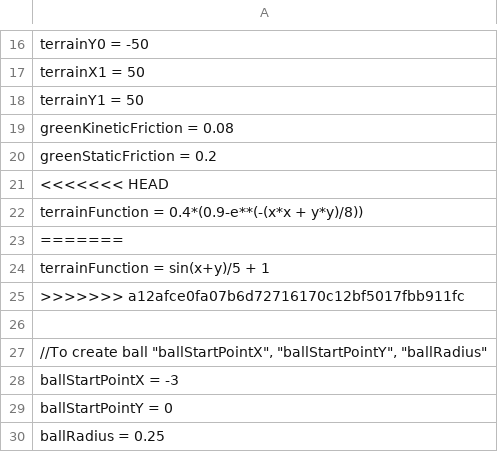
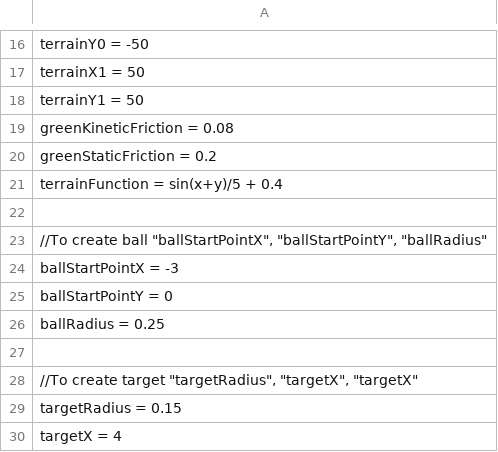
Before and after one commit to VitalijsTickovs/Project-1.2, a CSV file: Phase 1/src/reader/UserInput.csv, drawn as a sheet; only a part is shown, gaps mark what is left out; the shorter side is filled out with more unchanged rows.

```diff
--- a/Phase 1/src/reader/UserInput.csv
+++ b/Phase 1/src/reader/UserInput.csv
@@ -20,7 +20,3 @@ greenKineticFriction = 0.08;
 greenStaticFriction = 0.2;
-<<<<<<< HEAD
-terrainFunction = 0.4*(0.9-e**(-(x*x + y*y)/8));
-=======
-terrainFunction = sin(x+y)/5 + 1;
->>>>>>> a12afce0fa07b6d72716170c12bf5017fbb911fc
+terrainFunction = sin(x+y)/5 + 0.4;
 
```
Also changed, not shown: 8 other files.
